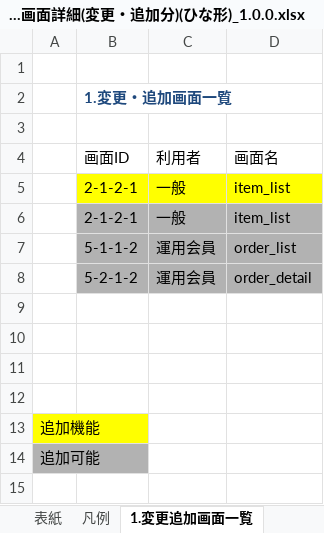
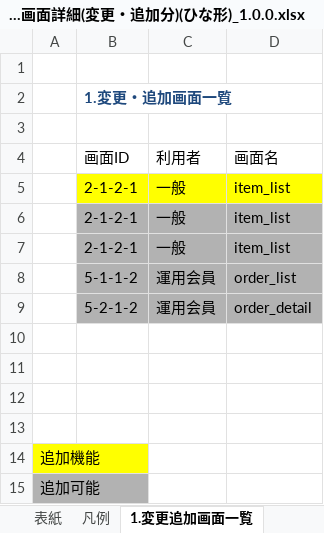
Before and after one commit to connk95/Shared-Shop, an Excel workbook: TeamUzawa_Sharing_ProjectFile/Design/(PRGDE004)06_基本設計書_画面詳細(変更・追加分)(ひな形)_1.0.0.xlsx, sheet 1.変更追加画面一覧, drawn as a sheet; values as stored, in another font and other column widths than the file's, no borders; the diff names each change by its address in the sheet, - before the commit and + after, or states it on an @@ line.

```diff
--- a/TeamUzawa_Sharing_ProjectFile/Design/(PRGDE004)06_基本設計書_画面詳細(変更・追加分)(ひな形)_1.0.0.xlsx (sheet 1.変更追加画面一覧)
+++ b/TeamUzawa_Sharing_ProjectFile/Design/(PRGDE004)06_基本設計書_画面詳細(変更・追加分)(ひな形)_1.0.0.xlsx (sheet 1.変更追加画面一覧)
+row 7:  | 2-1-2-1 | 一般 | item_list
```
Also changed, not shown: sheet 2-1-2-1 商品一覧画面, other sheet tabs, charts or pictures.
